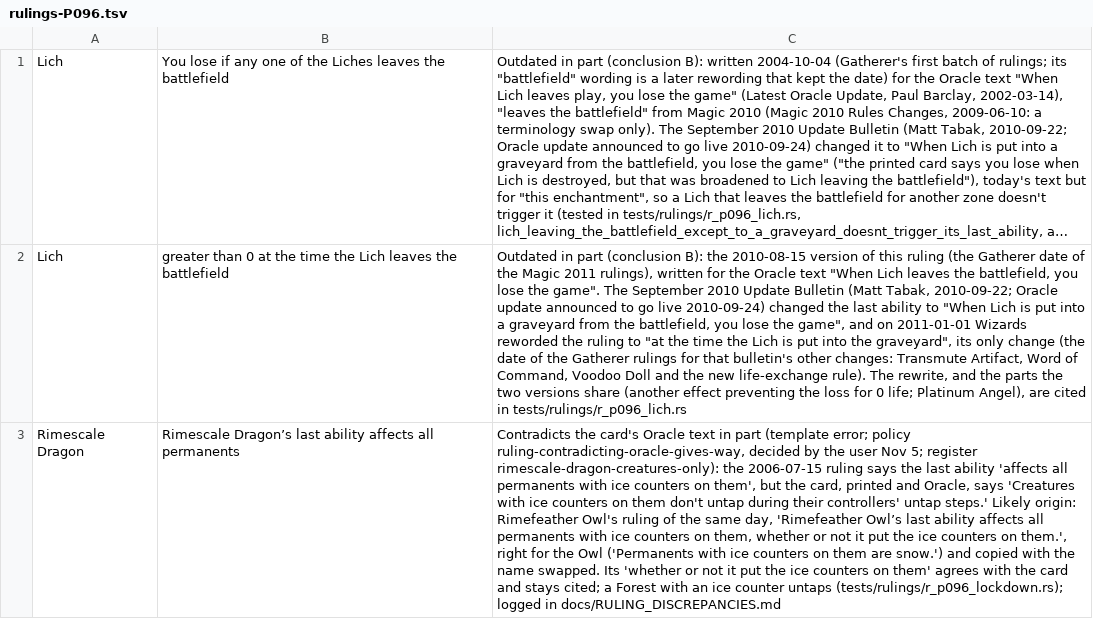
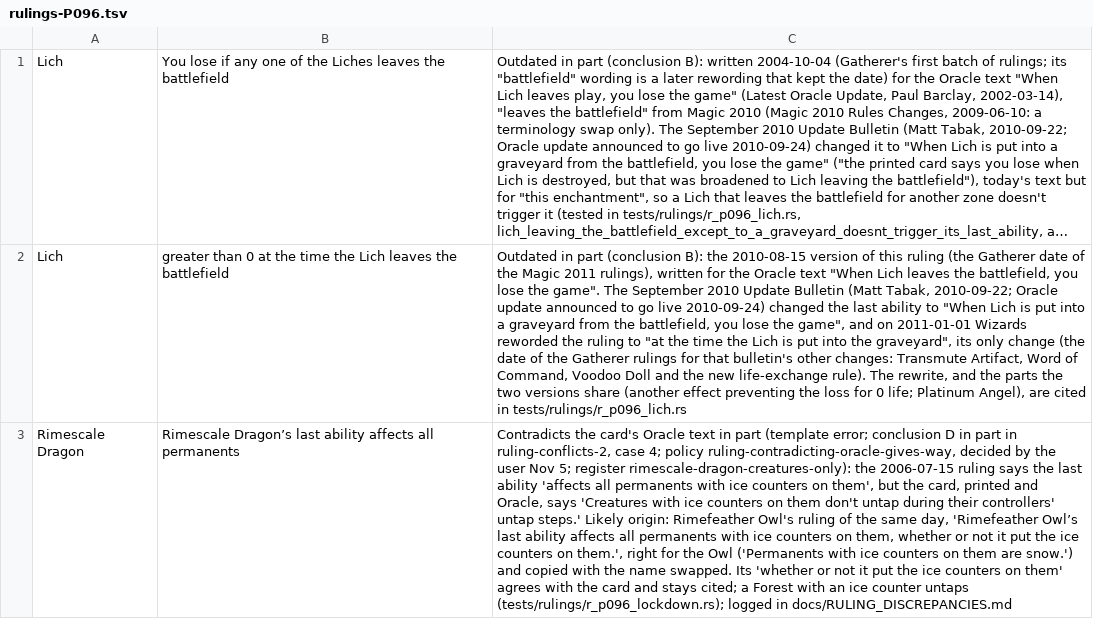
Before and after one commit to morvor/mtg-sim, a TSV file: docs/rulings-exemptions/rulings-P096.tsv, drawn as a sheet; long unchanged cells end in …; the diff names each change by its address in the sheet, - before the commit and + after, or states it on an @@ line.

```diff
--- a/docs/rulings-exemptions/rulings-P096.tsv
+++ b/docs/rulings-exemptions/rulings-P096.tsv
-C3: …(template error; policy ruling-contradicting-oracle-gives-way,…
+C3: …(template error; conclusion D in part in ruling-conflicts-2, case 4; policy ruling-contradicting-oracle-gives-way,…
```
Also changed, not shown: docs/rulings-exemptions/rulings-P005.tsv.
